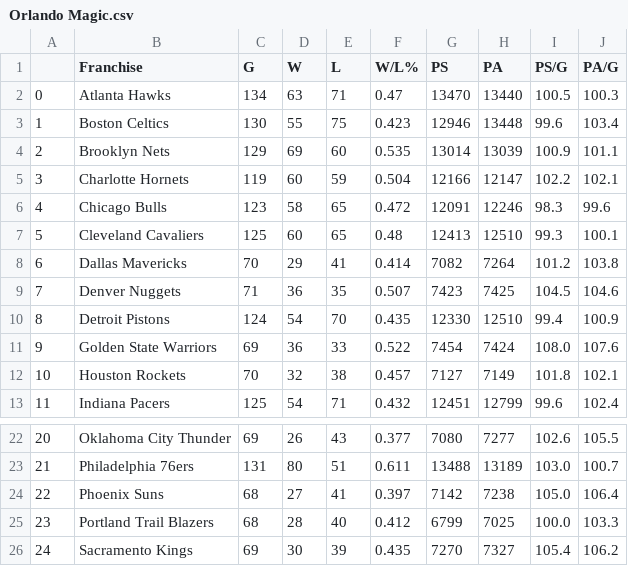
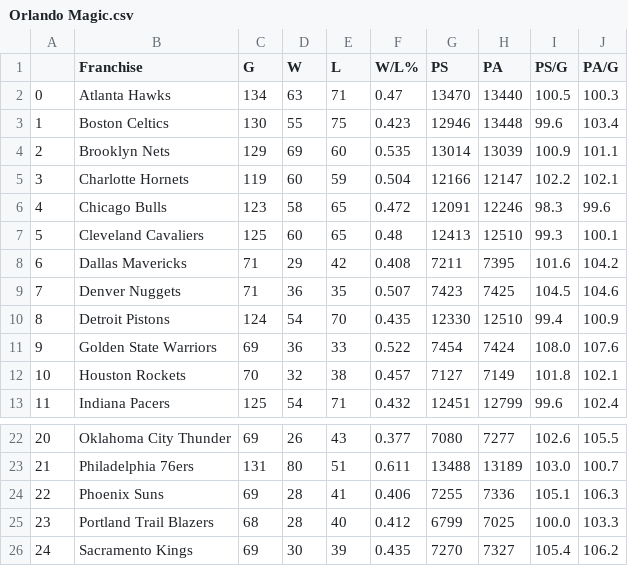
Before and after one commit to bwSimpkins/TheOppositions, a CSV file: data/Orlando Magic.csv, drawn as a sheet; only a part is shown, gaps mark what is left out.

Commit message:
upload for 2024-01-31

```diff
--- a/data/Orlando Magic.csv
+++ b/data/Orlando Magic.csv
@@ -7,3 +7,3 @@
 5,Cleveland Cavaliers,125,60,65,0.48,12413,12510,99.3,100.1
-6,Dallas Mavericks,70,29,41,0.414,7082,7264,101.2,103.8
+6,Dallas Mavericks,71,29,42,0.408,7211,7395,101.6,104.2
 7,Denver Nuggets,71,36,35,0.507,7423,7425,104.5,104.6
@@ -23,3 +23,3 @@
 21,Philadelphia 76ers,131,80,51,0.611,13488,13189,103.0,100.7
-22,Phoenix Suns,68,27,41,0.397,7142,7238,105.0,106.4
+22,Phoenix Suns,69,28,41,0.406,7255,7336,105.1,106.3
 23,Portland Trail Blazers,68,28,40,0.412,6799,7025,100.0,103.3
```
